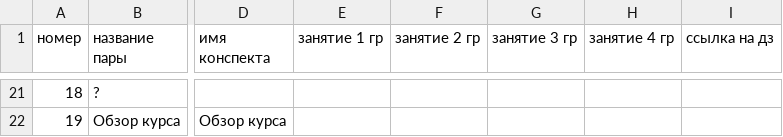
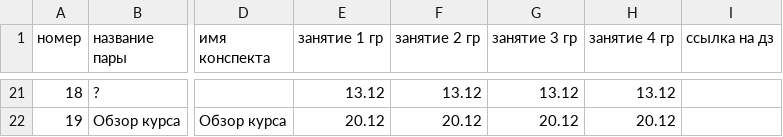
Before and after one commit to hse-ling-python/hse-python-2nd-2019.github.io, a TSV file: schedule.tsv, drawn as a sheet; only a part is shown, gaps mark what is left out; the diff covers the shown part only; the diff names each change by its address in the sheet, - before the commit and + after, or states it on an @@ line.

```diff
--- a/schedule.tsv
+++ b/schedule.tsv
-E21 (занятие 1 гр): (empty)
+E21 (занятие 1 гр): 13.12
-F21 (занятие 2 гр): (empty)
+F21 (занятие 2 гр): 13.12
-G21 (занятие 3 гр): (empty)
+G21 (занятие 3 гр): 13.12
-H21 (занятие 4 гр): (empty)
+H21 (занятие 4 гр): 13.12
-E22 (занятие 1 гр): (empty)
+E22 (занятие 1 гр): 20.12
-F22 (занятие 2 гр): (empty)
+F22 (занятие 2 гр): 20.12
-G22 (занятие 3 гр): (empty)
+G22 (занятие 3 гр): 20.12
-H22 (занятие 4 гр): (empty)
+H22 (занятие 4 гр): 20.12
```
Also changed, not shown: 61 edited cells elsewhere in this file.
